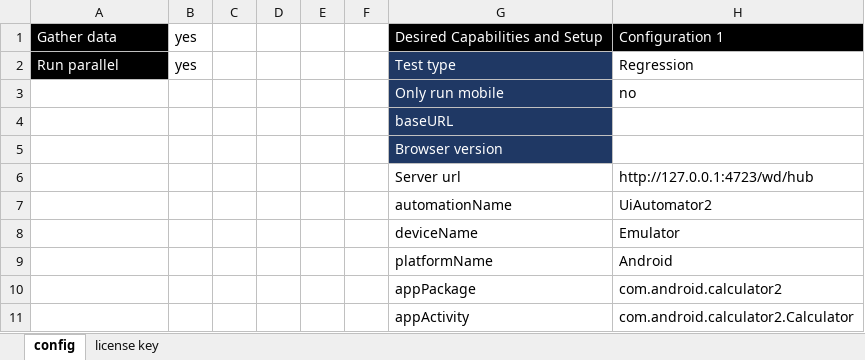
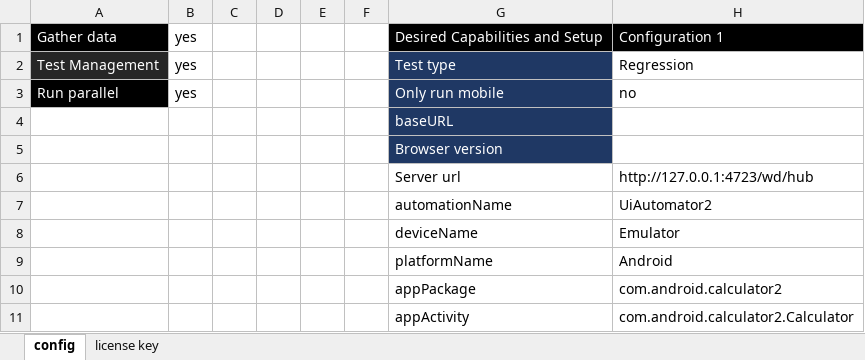
Before and after one commit to streamlineqa/StreamLineQA-Automation, an Excel workbook: Resources/StreamLine App Automator Resources/Skeletons/config.xlsx, sheet config, drawn as a sheet; values as stored, in another font and other column widths than the file's, no borders; the diff names each change by its address in the sheet, - before the commit and + after, or states it on an @@ line.

Commit message:
test management changes

```diff
--- a/Resources/StreamLine App Automator Resources/Skeletons/config.xlsx (sheet config)
+++ b/Resources/StreamLine App Automator Resources/Skeletons/config.xlsx (sheet config)
-A2: Run parallel
+A2: Test Management
-A2 fill: #000000
+A2 fill: #262626
-A3: (empty)
+A3: Run parallel
-A3 fill: none
+A3 fill: #000000
-B3: (empty)
+B3: yes
```
Also changed, not shown: Resources/StreamLine Web Automator Resources/Config File Intro.xlsx, Resources/StreamLine Web Automator Resources/Skeletons/config.xlsx, 25 other files.
